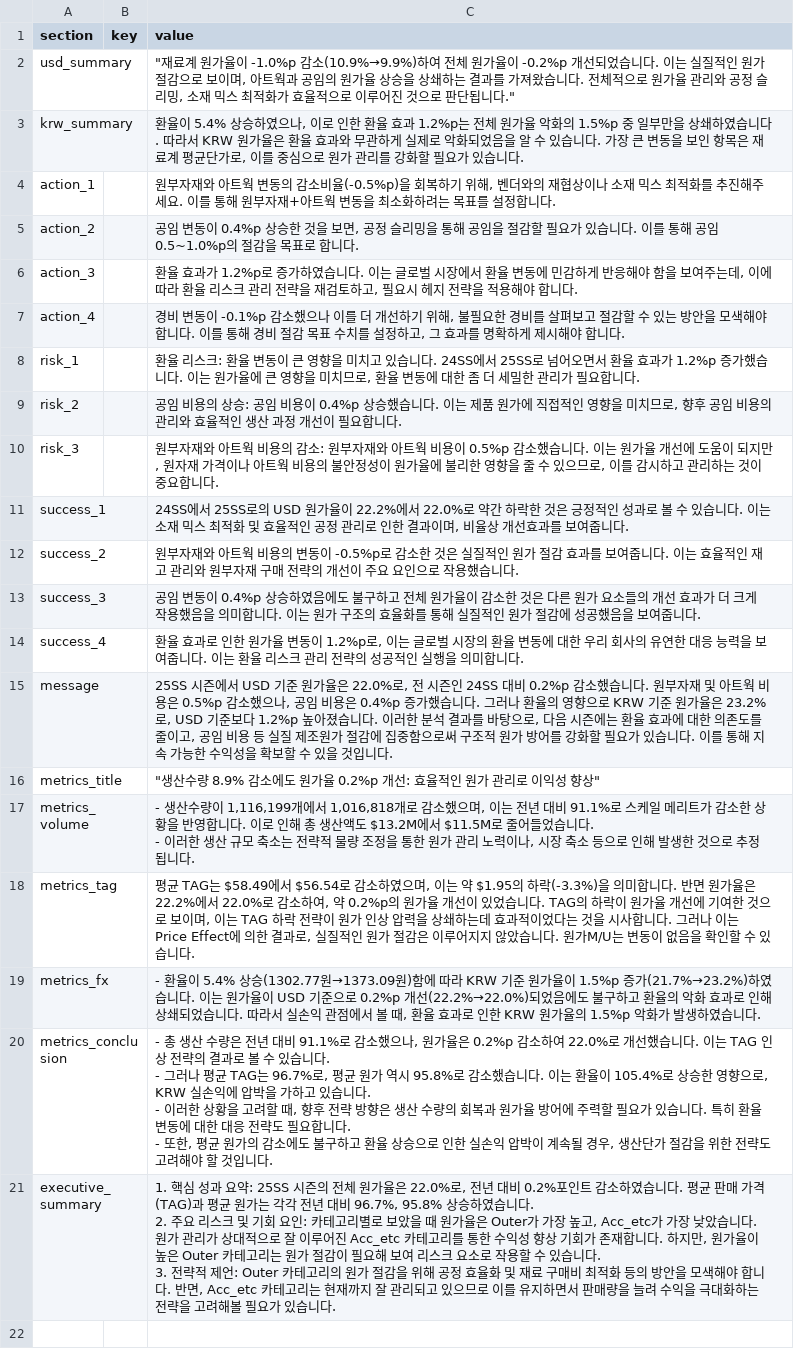
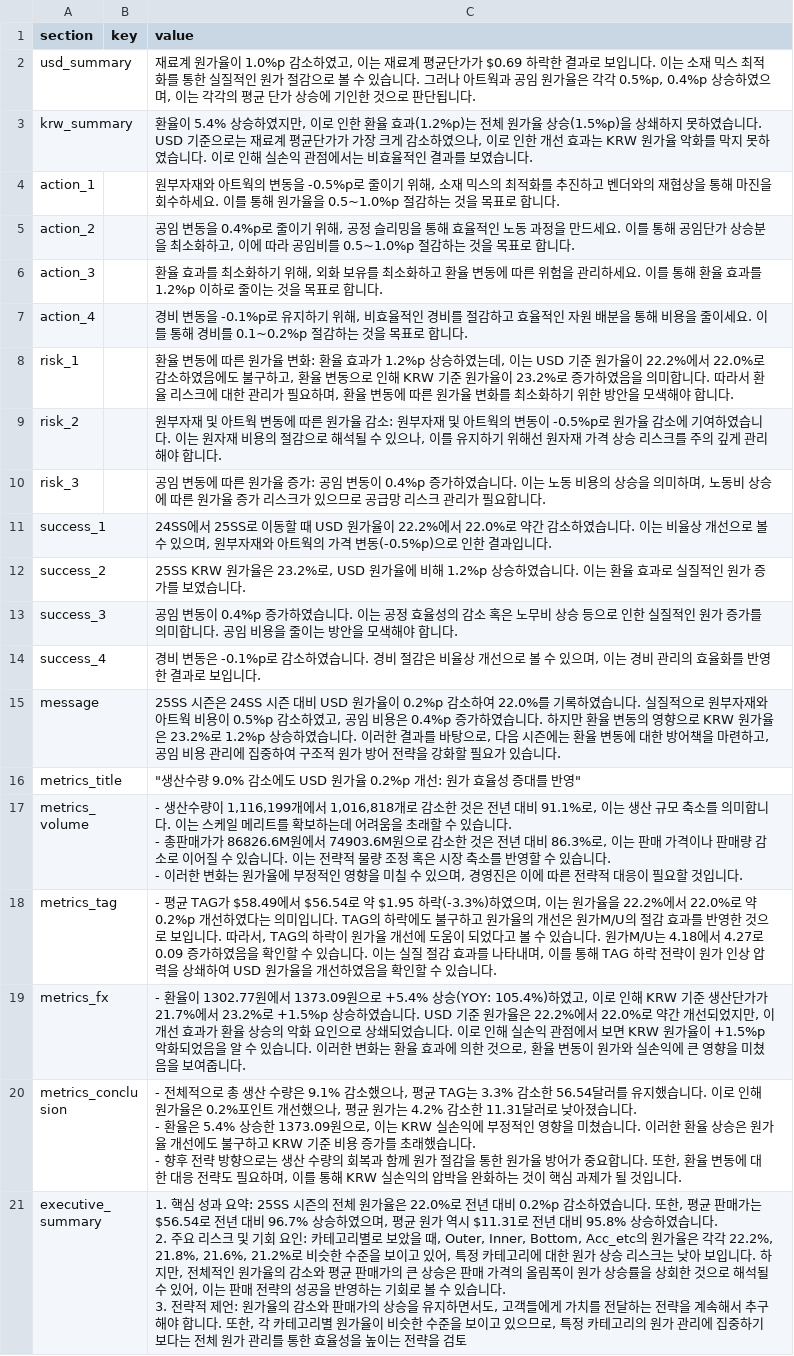
Before and after one commit to jeehye1220/cost-dashboard, a CSV file: public/COST RAW/25S/I_insight_25ss.csv, drawn as a sheet; ↵ is a line break in a cell; the diff names each change by its address in the sheet, - before the commit and + after, or states it on an @@ line.

Commit message:
Batch AI insights generation for COST RAW/25S/I_insight_25ss.csv

```diff
--- a/public/COST RAW/25S/I_insight_25ss.csv
+++ b/public/COST RAW/25S/I_insight_25ss.csv
-C2 (value): "재료계 원가율이 -1.0%p 감소(10.9%→9.9%)하여 전체 원가율이 -0.2%p 개선되었습니다. 이는 실질적인 원가 절감으로 보이며, 아트웍과 공임의 원가율 상승을 상쇄하는 결과를 가져왔습니다. 전체적으로 원가율 관리와 공정 슬리밍, 소재 믹스 최적화가 효율적으로 이루어진 것으로 판단됩니다."
+C2 (value): 재료계 원가율이 1.0%p 감소하였고, 이는 재료계 평균단가가 $0.69 하락한 결과로 보입니다. 이는 소재 믹스 최적화를 통한 실질적인 원가 절감으로 볼 수 있습니다. 그러나 아트웍과 공임 원가율은 각각 0.5%p, 0.4%p 상승하였으며, 이는 각각의 평균 단가 상승에 기인한 것으로 판단됩니다.
-C3 (value): …상승하였으나, 이로 인한 환율 효과 1.2%p는 전체 원가율 악화의 1.5%p 중 일부만을 상쇄하였습니다. 따라서 KRW 원가율은 환율 효과와 무관하게 실제로 악화되었음을 알 수 있습니다. 가장 큰 변동을 보인 항목은 재료계 평균단가로, 이를 중심으로 원가 관리를 강화할 필요가 있습니다.
+C3 (value): …상승하였지만, 이로 인한 환율 효과(1.2%p)는 전체 원가율 상승(1.5%p)을 상쇄하지 못하였습니다. USD 기준으로는 재료계 평균단가가 가장 크게 감소하였으나, 이로 인한 개선 효과는 KRW 원가율 악화를 막지 못하였습니다. 이로 인해 실손익 관점에서는 비효율적인 결과를 보였습니다.
-C4 (value): …아트웍 변동의 감소비율(-0.5%p)을 회복하기 위해, 벤더와의 재협상이나 소재 믹스 최적화를 추진해주세요. 이를 통해 원부자재+아트웍 변동을 최소화하려는 목표를 설정합니다.
+C4 (value): …아트웍의 변동을 -0.5%p로 줄이기 위해, 소재 믹스의 최적화를 추진하고 벤더와의 재협상을 통해 마진을 회수하세요. 이를 통해 원가율을 0.5~1.0%p 절감하는 것을 목표로 합니다.
-C5 (value): …임 변동이 0.4%p 상승한 것을 보면, 공정 슬리밍을 통해 공임을 절감할 필요가 있습니다. 이를 통해 공임 0.5~1.0%p의 절감을 목표…
+C5 (value): …임 변동을 0.4%p로 줄이기 위해, 공정 슬리밍을 통해 효율적인 노동 과정을 만드세요. 이를 통해 공임단가 상승분을 최소화하고, 이에 따라 공임비를 0.5~1.0%p 절감하는 것을 목표…
-C6 (value): …율 효과가 1.2%p로 증가하였습니다. 이는 글로벌 시장에서 환율 변동에 민감하게 반응해야 함을 보여주는데, 이에 따라 환율 리스크 관리 전략을 재검토하고, 필요시 헤지 전략을 적용해야 합니다…
+C6 (value): …율 효과를 최소화하기 위해, 외화 보유를 최소화하고 환율 변동에 따른 위험을 관리하세요. 이를 통해 환율 효과를 1.2%p 이하로 줄이는 것을 목표로 합니다…
-C7 (value): …비 변동이 -0.1%p 감소했으나 이를 더 개선하기 위해, 불필요한 경비를 살펴보고 절감할 수 있는 방안을 모색해야 합니다. 이를 통해 경비 절감 목표 수치를 설정하고, 그 효과를 명확하게 제시해야 합니다…
+C7 (value): …비 변동을 -0.1%p로 유지하기 위해, 비효율적인 경비를 절감하고 효율적인 자원 배분을 통해 비용을 줄이세요. 이를 통해 경비를 0.1~0.2%p 절감하는 것을 목표로 합니다…
-C8 (value): 환율 리스크: 환율 변동이 큰 영향을 미치고 있습니다. 24SS에서 25SS로 넘어오면서 환율 효과가 1.2%p 증가했습니다. 이는 원가율에 큰 영향을 미치므로, 환율 변동에 대한 좀 더 세밀한 관리가 필요합니다.
+C8 (value): 환율 변동에 따른 원가율 변화: 환율 효과가 1.2%p 상승하였는데, 이는 USD 기준 원가율이 22.2%에서 22.0%로 감소하였음에도 불구하고, 환율 변동으로 인해 KRW 기준 원가율이 23.2%로 증가하였음을 의미합니다. 따라서 환율 리스크에 대한 관리가 필요하며, 환율 변동에 따른 원가율 변화를 최소화하기 위한 방안을 모색해야 합니다.
-C9 (value): 공임 비용의 상승: 공임 비용이 0.4%p 상승했습니다. 이는 제품 원가에 직접적인 영향을 미치므로, 향후 공임 비용의 관리와 효율적인 생산 과정 개선이 필요합니다.
+C9 (value): 원부자재 및 아트웍 변동에 따른 원가율 감소: 원부자재 및 아트웍의 변동이 -0.5%p로 원가율 감소에 기여하였습니다. 이는 원자재 비용의 절감으로 해석될 수 있으나, 이를 유지하기 위해선 원자재 가격 상승 리스크를 주의 깊게 관리해야 합니다.
-C10 (value): 원부자재와 아트웍 비용의 감소: 원부자재와 아트웍 비용이 0.5%p 감소했습니다. 이는 원가율 개선에 도움이 되지만, 원자재 가격이나 아트웍 비용의 불안정성이 원가율에 불리한 영향을 줄 수 있으므로, 이를 감시하고 관리하는 것이 중요합니다…
+C10 (value): 공임 변동에 따른 원가율 증가: 공임 변동이 0.4%p 증가하였습니다. 이는 노동 비용의 상승을 의미하며, 노동비 상승에 따른 원가율 증가 리스크가 있으므로 공급망 리스크 관리가 필요합니다…
-C11 (value): …서 25SS로의 USD 원가율이 22.2%에서 22.0%로 약간 하락한 것은 긍정적인 성과로 볼 수 있습니다. 이는 소재 믹스 최적화 및 효율적인 공정 관리로 인한 결과이며, 비율상 개선효과를 보여줍니다.
+C11 (value): …서 25SS로 이동할 때 USD 원가율이 22.2%에서 22.0%로 약간 감소하였습니다. 이는 비율상 개선으로 볼 수 있으며, 원부자재와 아트웍의 가격 변동(-0.5%p)으로 인한 결과입니다.
-C12 (value): 원부자재와 아트웍 비용의 변동이 -0.5%p로 감소한 것은 실질적인 원가 절감 효과를 보여줍니다. 이는 효율적인 재고 관리와 원부자재 구매 전략의 개선이 주요 요인으로 작용했습니다.
+C12 (value): 25SS KRW 원가율은 23.2%로, USD 원가율에 비해 1.2%p 상승하였습니다. 이는 환율 효과로 실질적인 원가 증가를 보였습니다.
-C13 (value): …동이 0.4%p 상승하였음에도 불구하고 전체 원가율이 감소한 것은 다른 원가 요소들의 개선 효과가 더 크게 작용했음을 의미합니다. 이는 원가 구조의 효율화를 통해 실질적인 원가 절감에 성공했음을 보여줍니다.
+C13 (value): …동이 0.4%p 증가하였습니다. 이는 공정 효율성의 감소 혹은 노무비 상승 등으로 인한 실질적인 원가 증가를 의미합니다. 공임 비용을 줄이는 방안을 모색해야 합니다.
-C14 (value): 환율 효과로 인한 원가율 변동이 1.2%p로, 이는 글로벌 시장의 환율 변동에 대한 우리 회사의 유연한 대응 능력을 보여줍니다. 이는 환율 리스크 관리 전략의 성공적인 실행을 의미합니다.
+C14 (value): 경비 변동은 -0.1%p로 감소하였습니다. 경비 절감은 비율상 개선으로 볼 수 있으며, 이는 경비 관리의 효율화를 반영한 결과로 보입니다.
-C15 (value): 25SS 시즌에서 USD 기준 원가율은 22.0%로, 전 시즌인 24SS 대비 0.2%p 감소했습니다. 원부자재 및 아트웍 비용은 0.5%p 감소했으나, 공임 비용은 0.4%p 증가했습니다. 그러나 환율의 영향으로 KRW 기준 원가율은 23.2%로, USD 기준보다 1.2%p 높아졌습니다. 이러한 분석 결과를 바탕으로, 다음 시즌에는 환율 효과에 대한 의존도를 줄이고, 공임 비용 등 실질 제조원가 절감에 집중함으로써 구조적 원가 방어를 강화할 필요가 있습니다. 이를 통해 지속 가능한 수익성을 확보할 수 있을 것입니다.
+C15 (value): 25SS 시즌은 24SS 시즌 대비 USD 원가율이 0.2%p 감소하여 22.0%를 기록하였습니다. 실질적으로 원부자재와 아트웍 비용이 0.5%p 감소하였고, 공임 비용은 0.4%p 증가하였습니다. 하지만 환율 변동의 영향으로 KRW 원가율은 23.2%로 1.2%p 상승하였습니다. 이러한 결과를 바탕으로, 다음 시즌에는 환율 변동에 대한 방어책을 마련하고, 공임 비용 관리에 집중하여 구조적 원가 방어 전략을 강화할 필요가 있습니다.
-C16 (value): …산수량 8.9% 감소에도 원가율 0.2%p 개선: 효율적인 원가 관리로 이익성 향상"
+C16 (value): …산수량 9.0% 감소에도 USD 원가율 0.2%p 개선: 원가 효율성 증대를 반영"
-C17 (value): …로 감소했으며, 이는 전년 대비 91.1%로 스케일 메리트가 감소한 상황을 반영합니다. 이로 인해 총 생산액도 $13.2M에서 $11.5M로 줄어들었습니다. ↵ - 이러한 생산 규모 축소는 전략적 물량 조정을 통한 원가 관리 노력이나, 시장 축소 등으로 인해 발생한 것으로 추정됩니다.
+C17 (value): …로 감소한 것은 전년 대비 91.1%로, 이는 생산 규모 축소를 의미합니다. 이는 스케일 메리트를 확보하는데 어려움을 초래할 수 있습니다. ↵ - 총판매가가 86826.6M원에서 74903.6M원으로 감소한 것은 전년 대비 86.3%로, 이는 판매 가격이나 판매량 감소로 이어질 수 있습니다. 이는 전략적 물량 조정 혹은 시장 축소를 반영할 수 있습니다. ↵ - 이러한 변화는 원가율에 부정적인 영향을 미칠 수 있으며, 경영진은 이에 따른 전략적 대응이 필요할 것입니다.
-C18 (value): 평균 TAG는 $58.49에서 $56.54로 감소하였으며, 이는 약 $1.95의 하락(-3.3%)을 의미합니다. 반면 원가율은 22.2%에서 22.0%로 감소하여, 약 0.2%p의 원가율 개선이 있었습니다. TAG의 하락이 원가율 개선에 기여한 것으로 보이며, 이는 TAG 하락 전략이 원가 인상 압력을 상쇄하는데 효과적이었다는 것을 시사합니다. 그러나 이는 Price Effect에 의한 결과로, 실질적인 원가 절감은 이루어지지 않았습니다. 원가M/U는 변동이 없음을 확…
+C18 (value): - 평균 TAG가 $58.49에서 $56.54로 약 $1.95 하락(-3.3%)하였으며, 이는 원가율을 22.2%에서 22.0%로 약 0.2%p 개선하였다는 의미입니다. TAG의 하락에도 불구하고 원가율의 개선은 원가M/U의 절감 효과를 반영한 것으로 보입니다. 따라서, TAG의 하락이 원가율 개선에 도움이 되었다고 볼 수 있습니다. 원가M/U는 4.18에서 4.27로 0.09 증가하였음을 확인할 수 있습니다. 이는 실질 절감 효과를 나타내며, 이를 통해 TAG 하락 전략이 원가 인상 압력을 상쇄하여 USD 원가율을 개선하였음을 확…
-C19 (value): …환율이 5.4% 상승(1302.77원→1373.09원)함에 따라 KRW 기준 원가율이 1.5%p 증가(21.7%→23.2%)하였습니다. 이는 원가율이 USD 기준으로 0.2%p 개선(22.2%→22.0%)되었음에도 불구하고 환율의 악화 효과로 인해 상쇄되었습니다. 따라서 실손익 관점에서 볼 때, 환율 효과로 인한 KRW 원가율의 1.5%p 악화가 발생하였습니다.
+C19 (value): …환율이 1302.77원에서 1373.09원으로 +5.4% 상승(YOY: 105.4%)하였고, 이로 인해 KRW 기준 생산단가가 21.7%에서 23.2%로 +1.5%p 상승하였습니다. USD 기준 원가율은 22.2%에서 22.0%로 약간 개선되었지만, 이 개선 효과가 환율 상승의 악화 요인으로 상쇄되었습니다. 이로 인해 실손익 관점에서 보면 KRW 원가율이 +1.5%p 악화되었음을 알 수 있습니다. 이러한 변화는 환율 효과에 의한 것으로, 환율 변동이 원가와 실손익에 큰 영향을 미쳤음을 보여줍니다.
-C20 (value): - 총 생산 수량은 전년 대비 91.1%로 감소했으나, 원가율은 0.2%p 감소하여 22.0%로 개선했습니다. 이는 TAG 인상 전략의 결과로 볼 수 있습니다. ↵ - 그러나 평균 TAG는 96.7%로, 평균 원가 역시 95.8%로 감소했습니다. 이는 환율이 105.4%로 상승한 영향으로, KRW 실손익에 압박을 가하고 있습니다. ↵ - 이러한 상황을 고려할 때, 향후 전략 방향은 생산 수량의 회복과 원가율 방어에 주력할 필요가 있습니다. 특히 환율 변동에 대한 대응 전략도 필요합니다. ↵ - 또한, 평균 원가의 감소에도 불구하고 환율 상승으로 인한 실손익 압박이 계속될 경우, 생산단가 절감을 위한 전략도 고려해야 할 것입니…
+C20 (value): - 전체적으로 총 생산 수량은 9.1% 감소했으나, 평균 TAG는 3.3% 감소한 56.54달러를 유지했습니다. 이로 인해 원가율은 0.2%포인트 개선했으나, 평균 원가는 4.2% 감소한 11.31달러로 낮아졌습니다. ↵ - 환율은 5.4% 상승한 1373.09원으로, 이는 KRW 실손익에 부정적인 영향을 미쳤습니다. 이러한 환율 상승은 원가율 개선에도 불구하고 KRW 기준 비용 증가를 초래했습니다. ↵ - 향후 전략 방향으로는 생산 수량의 회복과 함께 원가 절감을 통한 원가율 방어가 중요합니다. 또한, 환율 변동에 대한 대응 전략도 필요하며, 이를 통해 KRW 실손익의 압박을 완화하는 것이 핵심 과제가 될 것입니…
-C21 (value): …은 22.0%로, 전년 대비 0.2%포인트 감소하였습니다. 평균 판매 가격(TAG)과 평균 원가는 각각 전년 대비 96.7%, 95.8% 상승하였습니다. ↵ 2. 주요 리스크 및 기회 요인: 카테고리별로 보았을 때 원가율은 Outer가 가장 높고, Acc_etc가 가장 낮았습니다. 원가 관리가 상대적으로 잘 이루어진 Acc_etc 카테고리를 통한 수익성 향상 기회가 존재합니다. 하지만, 원가율이 높은 Outer 카테고리는 원가 절감이 필요해 보여 리스크 요소로 작용할 수 있습니다. ↵ 3. 전략적 제언: Outer 카테고리의 원가 절감을 위해 공정 효율화 및 재료 구매비 최적화 등의 방안을 모색해야 합니다. 반면, Acc_etc 카테고리는 현재까지 잘 관리되고 있으므로 이를 유지하면서 판매량을 늘려 수익을 극대화하는 전략을 고려해볼 필요가 있습니다.
+C21 (value): …은 22.0%로 전년 대비 0.2%p 감소하였습니다. 또한, 평균 판매가는 $56.54로 전년 대비 96.7% 상승하였으며, 평균 원가 역시 $11.31로 전년 대비 95.8% 상승하였습니다. ↵ 2. 주요 리스크 및 기회 요인: 카테고리별로 보았을 때, Outer, Inner, Bottom, Acc_etc의 원가율은 각각 22.2%, 21.8%, 21.6%, 21.2%로 비슷한 수준을 보이고 있어, 특정 카테고리에 대한 원가 상승 리스크는 낮아 보입니다. 하지만, 전체적인 원가율의 감소와 평균 판매가의 큰 상승은 판매 가격의 올림폭이 원가 상승률을 상회한 것으로 해석될 수 있어, 이는 판매 전략의 성공을 반영하는 기회로 볼 수 있습니다. ↵ 3. 전략적 제언: 원가율의 감소와 판매가의 상승을 유지하면서도, 고객들에게 가치를 전달하는 전략을 계속해서 추구해야 합니다. 또한, 각 카테고리별 원가율이 비슷한 수준을 보이고 있으므로, 특정 카테고리의 원가 관리에 집중하기보다는 전체 원가 관리를 통한 효율성을 높이는 전략을 검토
```
